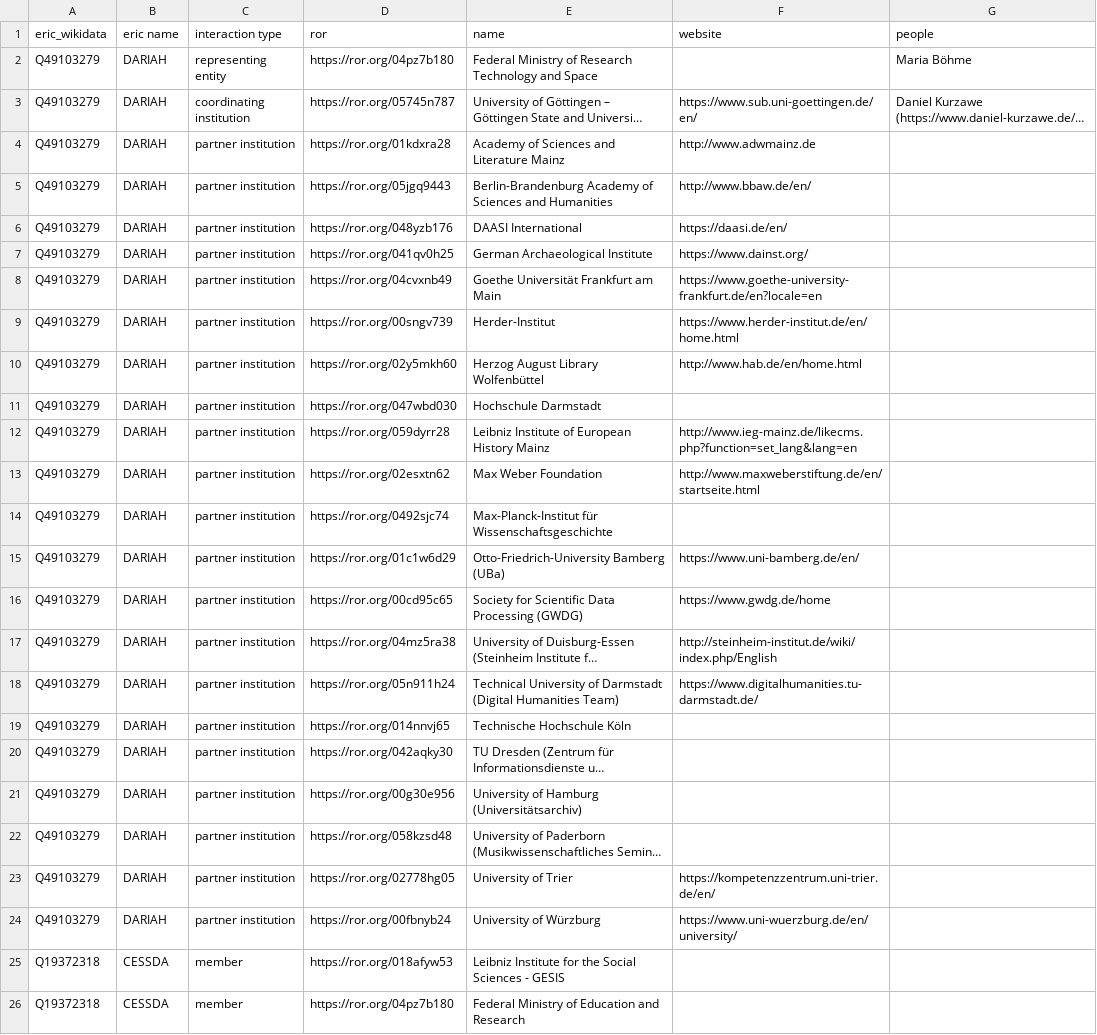
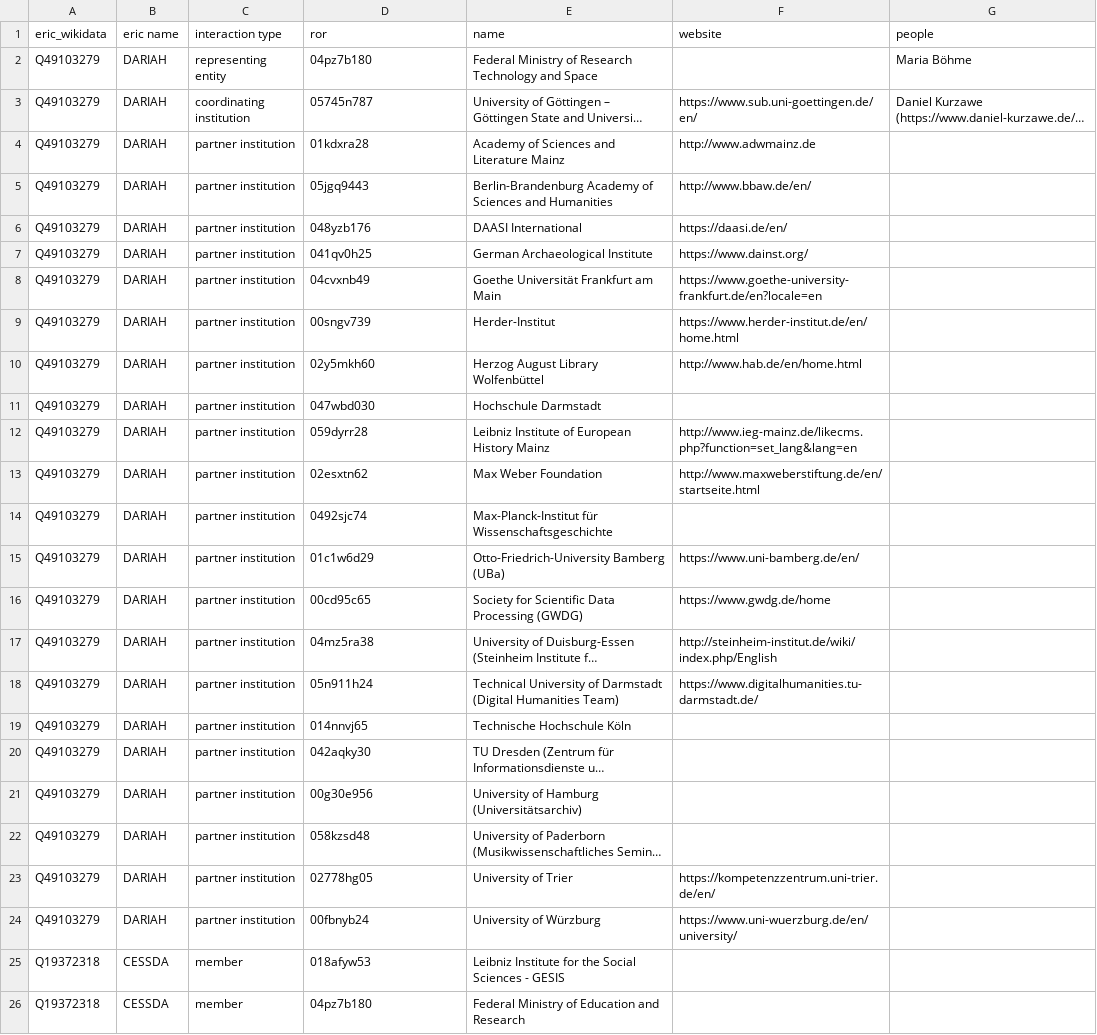
Before and after one commit to nfdi-de/section-int-wg-landscape, a TSV file: _data/eric_relations.tsv, drawn as a sheet; long unchanged cells end in …; the diff names each change by its address in the sheet, - before the commit and + after, or states it on an @@ line.

Commit message:
Update eric_relations.tsv

```diff
--- a/_data/eric_relations.tsv
+++ b/_data/eric_relations.tsv
-D2 (ror): https://ror.org/04pz7b180
+D2 (ror): 04pz7b180
-D3 (ror): https://ror.org/05745n787
+D3 (ror): 05745n787
-D4 (ror): https://ror.org/01kdxra28
+D4 (ror): 01kdxra28
-D5 (ror): https://ror.org/05jgq9443
+D5 (ror): 05jgq9443
-D6 (ror): https://ror.org/048yzb176
+D6 (ror): 048yzb176
-D7 (ror): https://ror.org/041qv0h25
+D7 (ror): 041qv0h25
-D8 (ror): https://ror.org/04cvxnb49
+D8 (ror): 04cvxnb49
-D9 (ror): https://ror.org/00sngv739
+D9 (ror): 00sngv739
-D10 (ror): https://ror.org/02y5mkh60
+D10 (ror): 02y5mkh60
-D11 (ror): https://ror.org/047wbd030
+D11 (ror): 047wbd030
-D12 (ror): https://ror.org/059dyrr28
+D12 (ror): 059dyrr28
-D13 (ror): https://ror.org/02esxtn62
+D13 (ror): 02esxtn62
-D14 (ror): https://ror.org/0492sjc74
+D14 (ror): 0492sjc74
-D15 (ror): https://ror.org/01c1w6d29
+D15 (ror): 01c1w6d29
-D16 (ror): https://ror.org/00cd95c65
+D16 (ror): 00cd95c65
-D17 (ror): https://ror.org/04mz5ra38
+D17 (ror): 04mz5ra38
-D18 (ror): https://ror.org/05n911h24
+D18 (ror): 05n911h24
-D19 (ror): https://ror.org/014nnvj65
+D19 (ror): 014nnvj65
-D20 (ror): https://ror.org/042aqky30
+D20 (ror): 042aqky30
-D21 (ror): https://ror.org/00g30e956
+D21 (ror): 00g30e956
-D22 (ror): https://ror.org/058kzsd48
+D22 (ror): 058kzsd48
-D23 (ror): https://ror.org/02778hg05
+D23 (ror): 02778hg05
-D24 (ror): https://ror.org/00fbnyb24
+D24 (ror): 00fbnyb24
-D25 (ror): https://ror.org/018afyw53
+D25 (ror): 018afyw53
-D26 (ror): https://ror.org/04pz7b180
+D26 (ror): 04pz7b180
```
